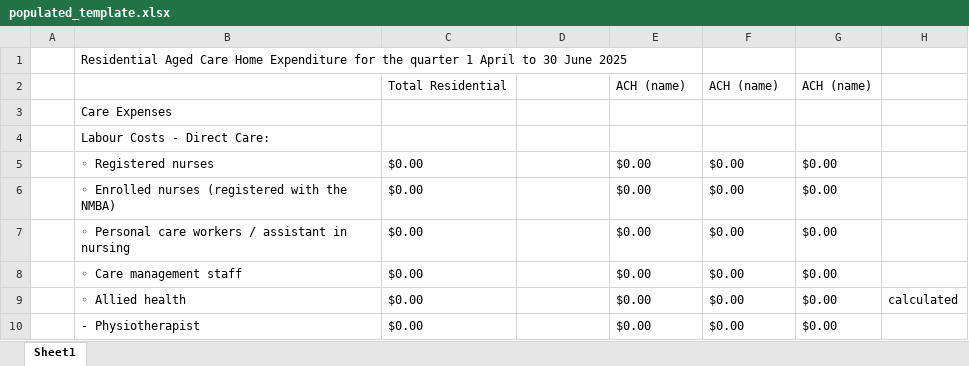
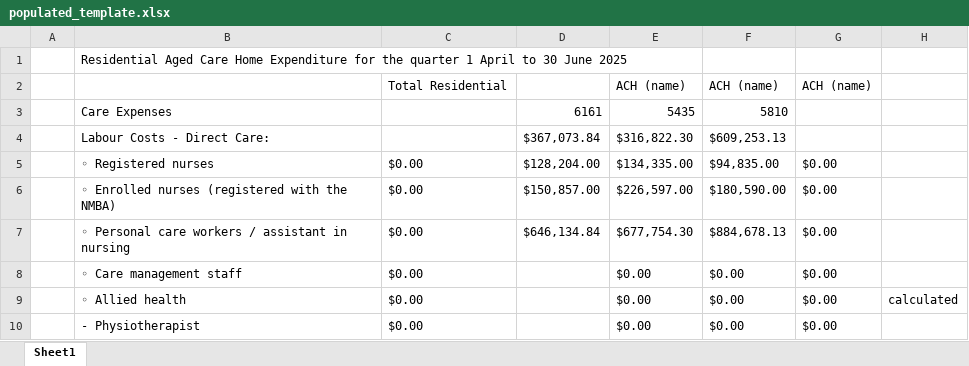
Before and after one commit to SachinGupta2012/Gen-AI, an Excel workbook: output/populated_template.xlsx, sheet Sheet1, drawn as a sheet; only a part is shown; values as stored, in another font and other column widths than the file's, no borders; removed rows and columns are numbered as before the commit, all else as after; the diff names each change by its address in the sheet, - before the commit and + after, or states it on an @@ line.

```diff
--- a/output/populated_template.xlsx (sheet Sheet1)
+++ b/output/populated_template.xlsx (sheet Sheet1)
-row 3:  | Care Expenses
-row 4:  | Labour Costs - Direct Care:
-row 5:  | ◦ Registered nurses | $0.00 |  | $0.00 | $0.00 | $0.00
-row 6:  | ◦ Enrolled nurses (registered with the NMBA) | $0.00 |  | $0.00 | $0.00 | $0.00
-row 7:  | ◦ Personal care workers / assistant in nursing | $0.00 |  | $0.00 | $0.00 | $0.00
+row 3:  | Care Expenses |  | 6161 | 5435 | 5810
+row 4:  | Labour Costs - Direct Care: |  | $367,073.84 | $316,822.30 | $609,253.13
+row 5:  | ◦ Registered nurses | $0.00 | $128,204.00 | $134,335.00 | $94,835.00 | $0.00
+row 6:  | ◦ Enrolled nurses (registered with the NMBA) | $0.00 | $150,857.00 | $226,597.00 | $180,590.00 | $0.00
+row 7:  | ◦ Personal care workers / assistant in nursing | $0.00 | $646,134.84 | $677,754.30 | $884,678.13 | $0.00
```
Also changed, not shown: 1 other file.
